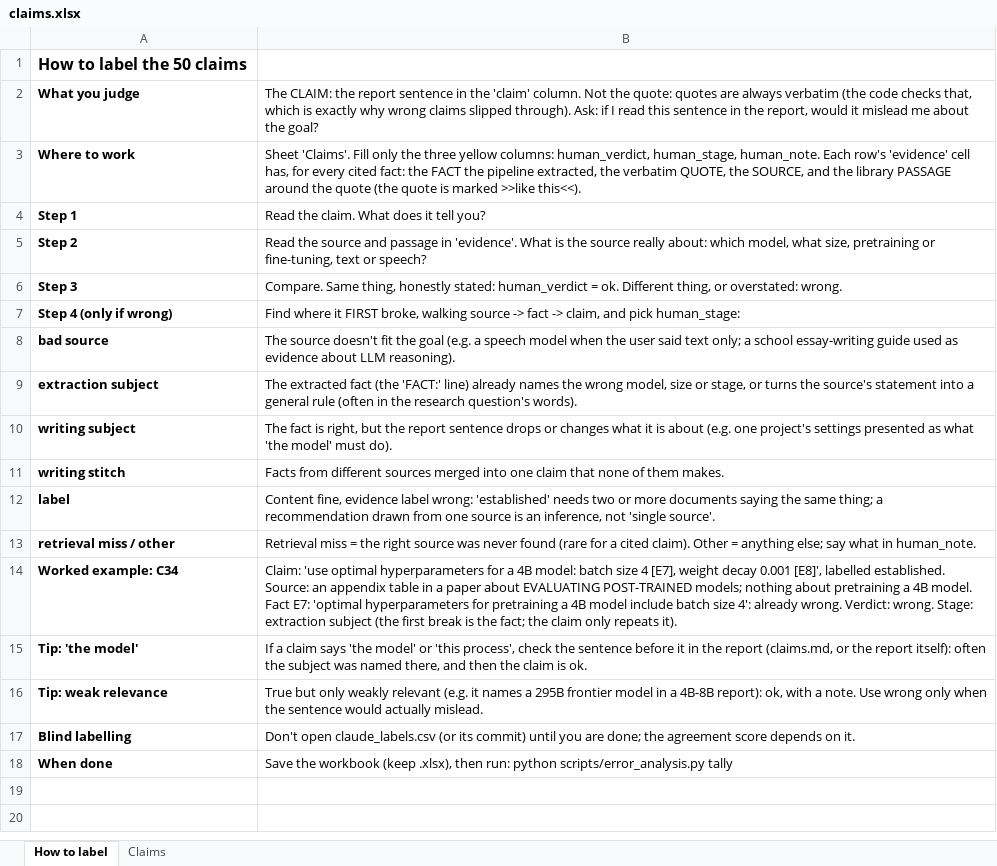
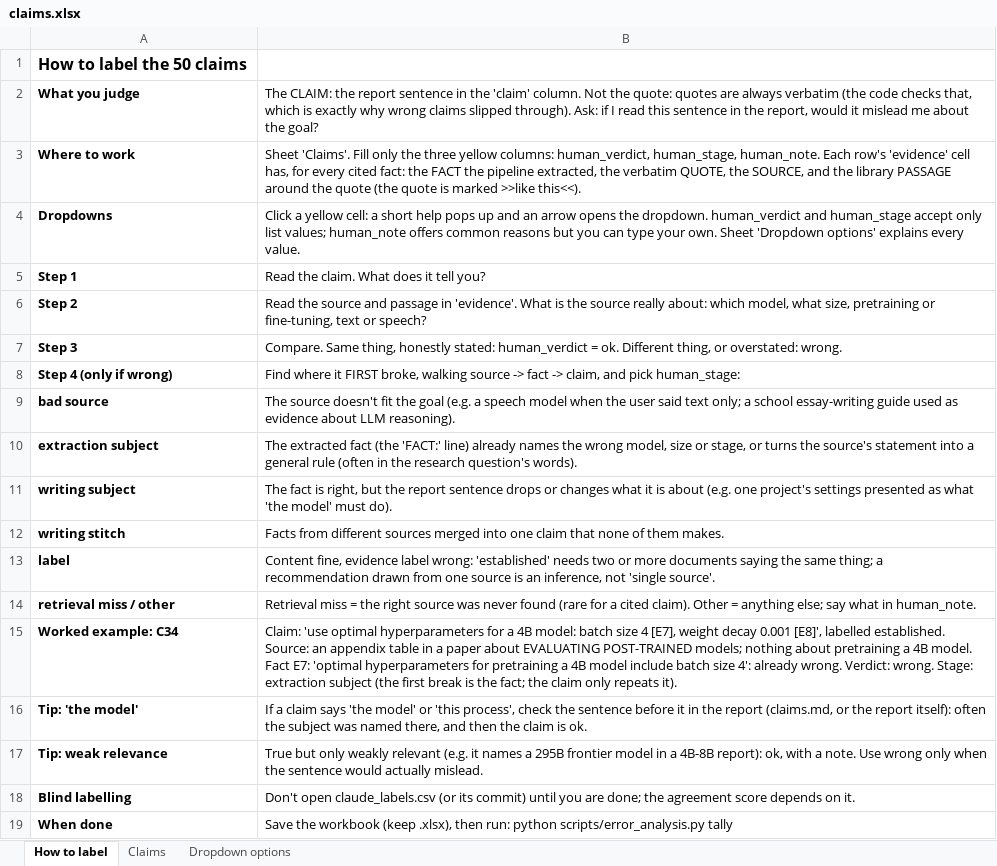
Before and after one commit to prashanth-ds-ml/personal-research-assistant, an Excel workbook: evals/error_analysis/claims.xlsx, sheet How to label, drawn as a sheet; values as stored, in another font and other column widths than the file's, no borders; the diff names each change by its address in the sheet, - before the commit and + after, or states it on an @@ line.

```diff
--- a/evals/error_analysis/claims.xlsx (sheet How to label)
+++ b/evals/error_analysis/claims.xlsx (sheet How to label)
+sheet tab: Dropdown options
+row 4: Dropdowns | Click a yellow cell: a short help pops up and an arrow opens the dropdown. human_verdict and human_stage accept only list values; human_note offers common reasons but you can type your own. Sheet 'Dropdown options' explains every value.
```
Also changed, not shown: 4 other files.
